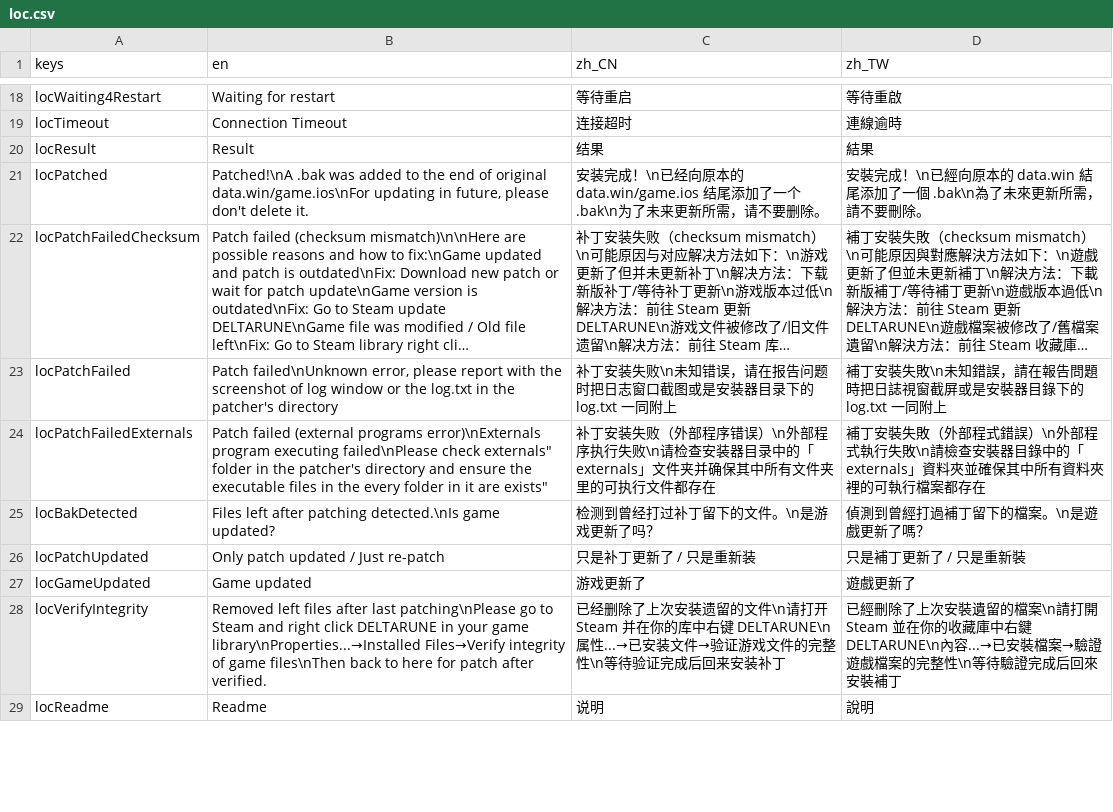
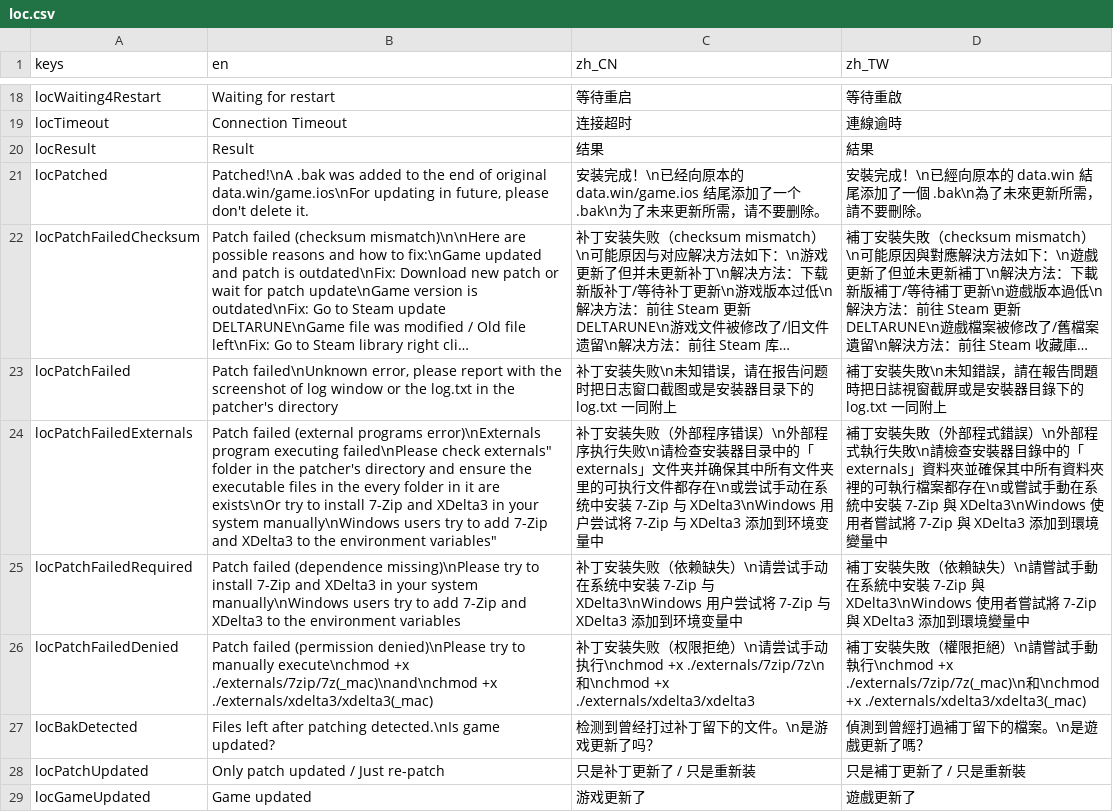
Before and after one commit to gm3dr/DeltaruneChinesePatcher, a CSV file: Locale/loc.csv, drawn as a sheet; only a part is shown, gaps mark what is left out; the shorter side is filled out with more unchanged rows; long unchanged cells end in …; the diff names each change by its address in the sheet, - before the commit and + after, or states it on an @@ line.

Commit message:
2025.6.24
Auto remove quota mark in path
Add installed 7z and xdelta3 check
Add required by check
Add permission denied check

```diff
--- a/Locale/loc.csv
+++ b/Locale/loc.csv
-B24 (en): …it are exists"
+B24 (en): …it are exists\nOr try to install 7-Zip and XDelta3 in your system manually\nWindows users try to add 7-Zip and XDelta3 to the environment variables"
-C24 (zh_CN): …件都存在
+C24 (zh_CN): …件都存在\n或尝试手动在系统中安装 7-Zip 与 XDelta3\nWindows 用户尝试将 7-Zip 与 XDelta3 添加到环境变量中
-D24 (zh_TW): …案都存在
+D24 (zh_TW): …案都存在\n或嘗試手動在系統中安裝 7-Zip 與 XDelta3\nWindows 使用者嘗試將 7-Zip 與 XDelta3 添加到環境變量中
+row 25: locPatchFailedRequired | Patch failed (dependence missing)\nPlease try to install 7-Zip and XDelta3 in your system manually\nWindows users try to add 7-Zip and XDelta3 to the environment variables | 补丁安装失败（依赖缺失）\n请尝试手动在系统中安装 7-Zip 与 XDelta3\nWindows 用户尝试将 7-Zip 与 XDelta3 添加到环境变量中 | 補丁安裝失敗（依賴缺失）\n請嘗試手動在系統中安裝 7-Zip 與 XDelta3\nWindows 使用者嘗試將 7-Zip 與 XDelta3 添加到環境變量中
+row 26: locPatchFailedDenied | Patch failed (permission denied)\nPlease try to manually execute\nchmod +x ./externals/7zip/7z(_mac)\nand\nchmod +x ./externals/xdelta3/xdelta3(_mac) | 补丁安装失败（权限拒绝）\n请尝试手动执行\nchmod +x ./externals/7zip/7z\n和\nchmod +x ./externals/xdelta3/xdelta3 | 補丁安裝失敗（權限拒絕）\n請嘗試手動執行\nchmod +x ./externals/7zip/7z(_mac)\n和\nchmod +x ./externals/xdelta3/xdelta3(_mac)
```
Also changed, not shown: 4 other files.
